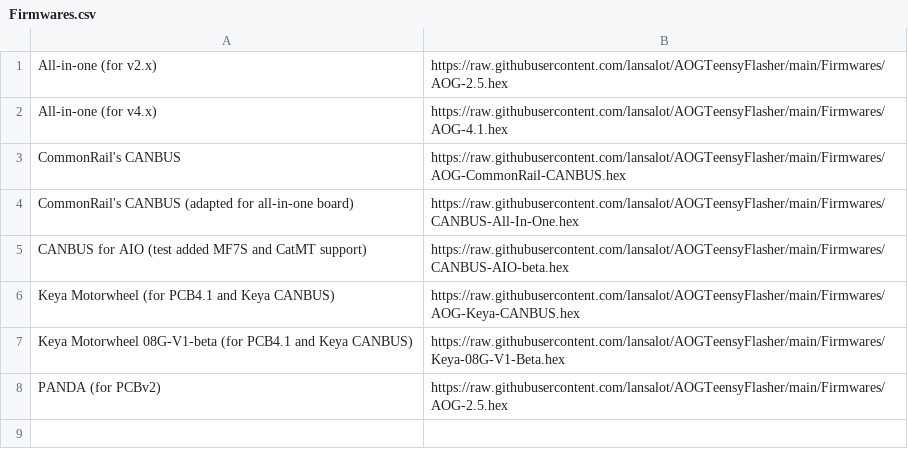
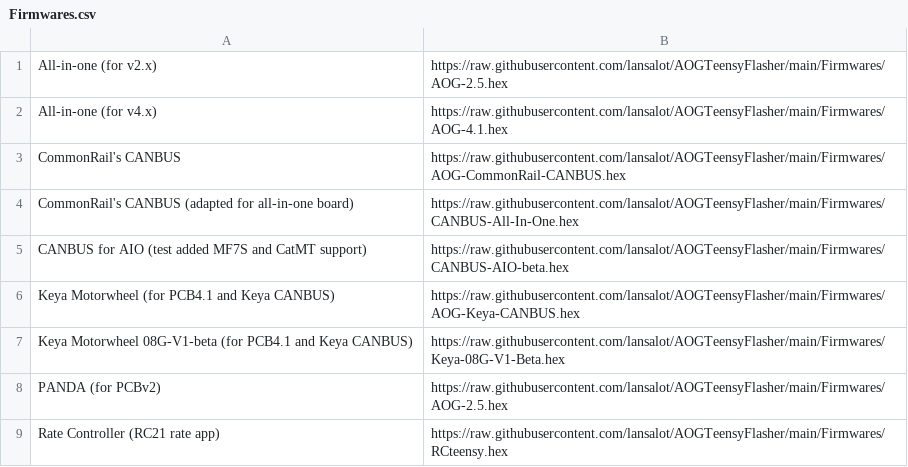
Before and after one commit to lansalot/AOGTeensyFlasher, a CSV file: Firmwares.csv, drawn as a sheet; the diff names each change by its address in the sheet, - before the commit and + after, or states it on an @@ line.

Commit message:
Update Firmwares.csv with RC21

```diff
--- a/Firmwares.csv
+++ b/Firmwares.csv
+row 9: Rate Controller (RC21 rate app) | https://raw.githubusercontent.com/lansalot/AOGTeensyFlasher/main/Firmwares/RCteensy.hex
```
